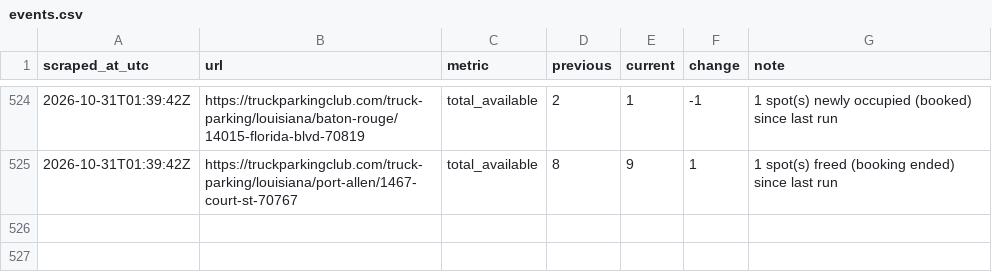
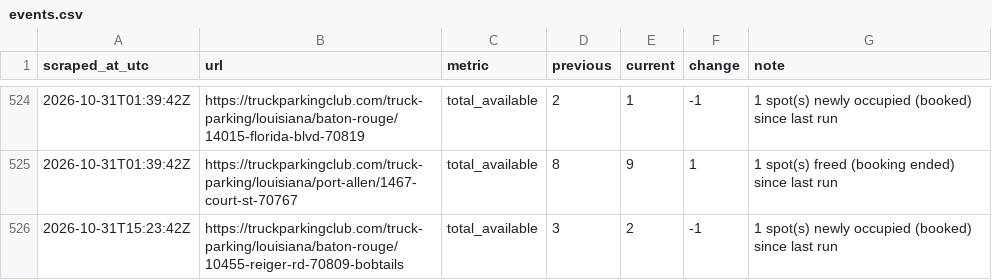
Before and after one commit to honorhomebuyers-jpg/Truck-scrapper, a CSV file: scraper/data/events.csv, drawn as a sheet; only a part is shown, gaps mark what is left out; the diff names each change by its address in the sheet, - before the commit and + after, or states it on an @@ line.

```diff
--- a/scraper/data/events.csv
+++ b/scraper/data/events.csv
+row 526: 2026-10-31T15:23:42Z | https://truckparkingclub.com/truck-parking/louisiana/baton-rouge/10455-reiger-rd-70809-bobtails | total_available | 3 | 2 | -1 | 1 spot(s) newly occupied (booked) since last run
```
Also changed, not shown: scraper/data/listings/baton-rouge-10455-reiger-rd-70809.csv, scraper/data/listings/baton-rouge-14015-florida-blvd-70819.csv, 17 other files.
